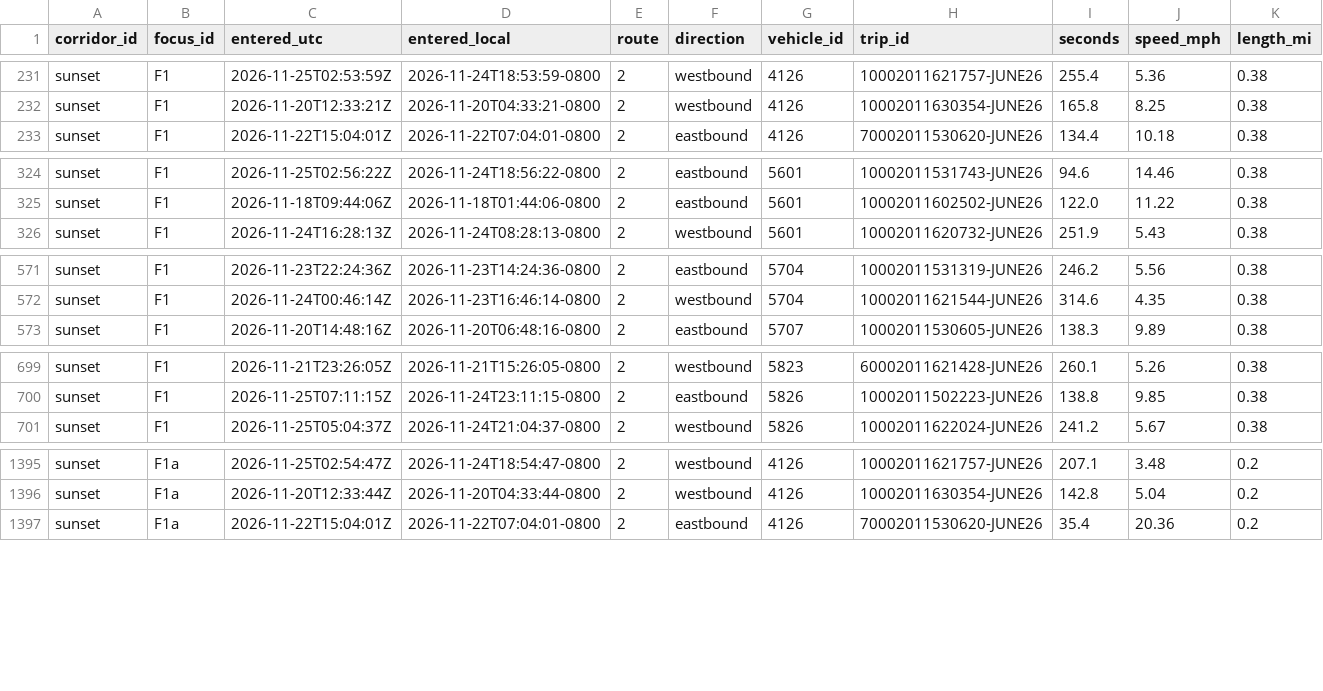
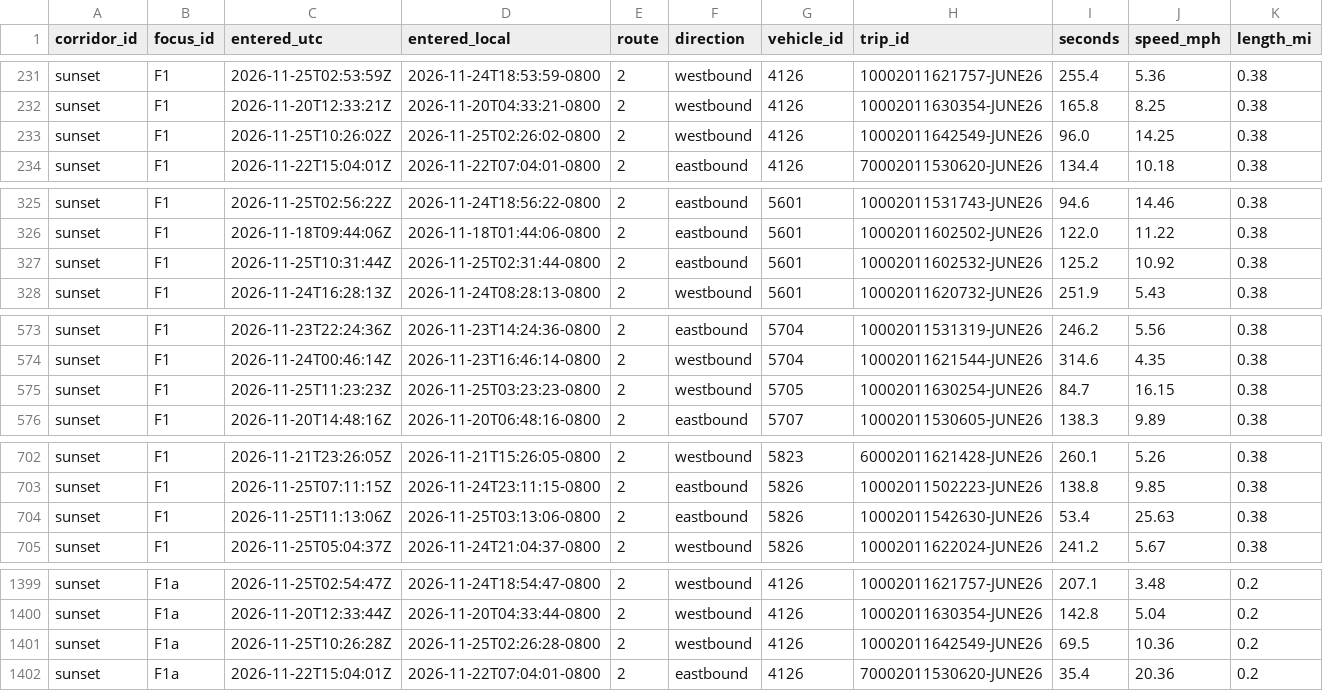
Before and after one commit to here/aviary, a CSV file: data/corridors/sunset/observed/sunset_focus_traversals_2026-11.csv, drawn as a sheet; only a part is shown, gaps mark what is left out; the diff covers the shown part only; the diff names each change by its address in the sheet, - before the commit and + after, or states it on an @@ line.

```diff
--- a/data/corridors/sunset/observed/sunset_focus_traversals_2026-11.csv
+++ b/data/corridors/sunset/observed/sunset_focus_traversals_2026-11.csv
+row 233: sunset | F1 | 2026-11-25T10:26:02Z | 2026-11-25T02:26:02-0800 | 2 | westbound | 4126 | 10002011642549-JUNE26 | 96.0 | 14.25 | 0.38
+row 327: sunset | F1 | 2026-11-25T10:31:44Z | 2026-11-25T02:31:44-0800 | 2 | eastbound | 5601 | 10002011602532-JUNE26 | 125.2 | 10.92 | 0.38
+row 575: sunset | F1 | 2026-11-25T11:23:23Z | 2026-11-25T03:23:23-0800 | 2 | westbound | 5705 | 10002011630254-JUNE26 | 84.7 | 16.15 | 0.38
+row 704: sunset | F1 | 2026-11-25T11:13:06Z | 2026-11-25T03:13:06-0800 | 2 | eastbound | 5826 | 10002011542630-JUNE26 | 53.4 | 25.63 | 0.38
+row 1401: sunset | F1a | 2026-11-25T10:26:28Z | 2026-11-25T02:26:28-0800 | 2 | westbound | 4126 | 10002011642549-JUNE26 | 69.5 | 10.36 | 0.2
```
Also changed, not shown: 7 added rows elsewhere in this file, data/corridors/fountain/traffic/fountain_traffic_2026-11.csv, data/corridors/hollywood/observed/hollywood_observed_2026-11.csv, 12 other files.
